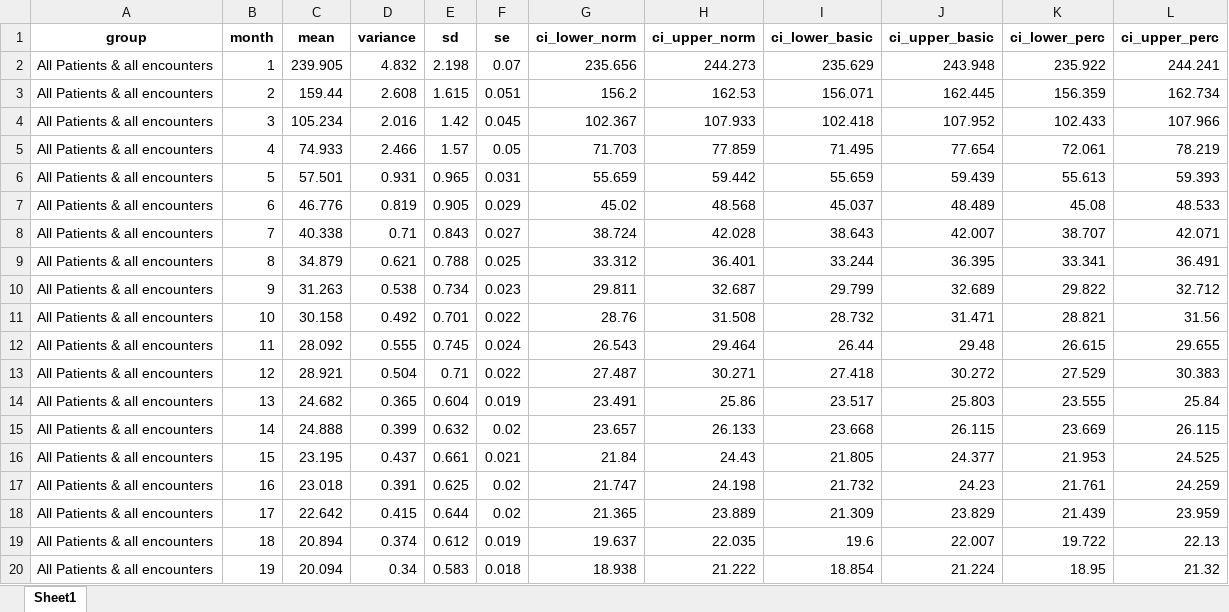
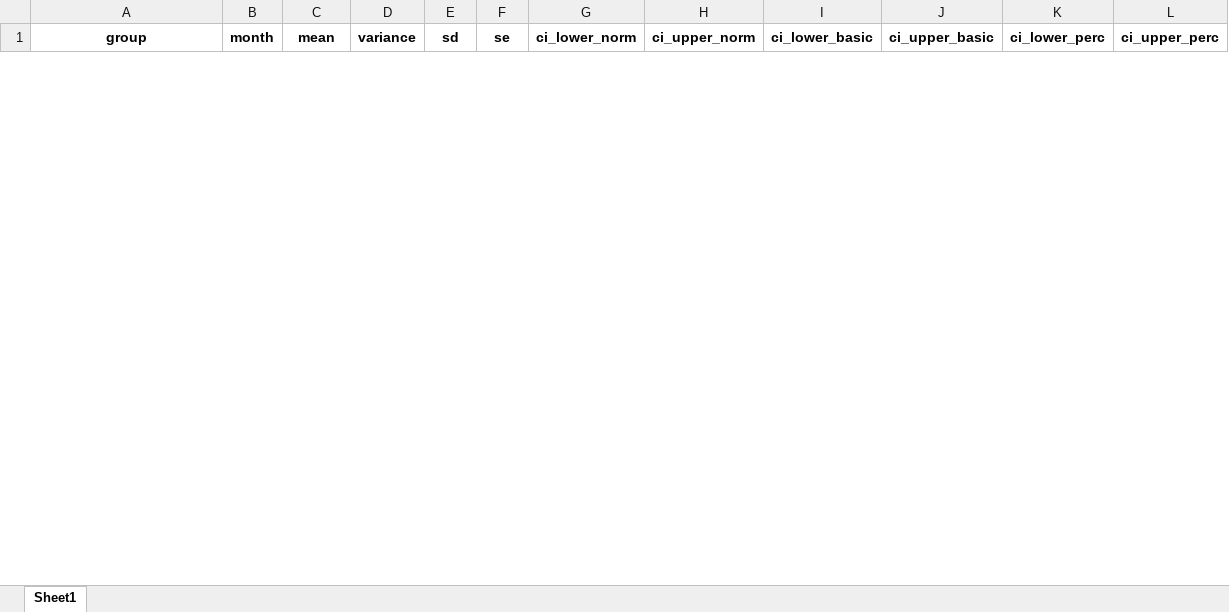
Before and after one commit to HEOR-NDORMS/OMOP-Validation-Study, an Excel workbook: OMOP Analysis/Results/SecondaryCareAnalysis/OP/Monthly/monthly_combined_bootstrap_summary_costs_OMOP.xlsx, sheet Sheet1, drawn as a sheet; only a part is shown; values as stored, in another font and other column widths than the file's, no borders; removed rows and columns are numbered as before the commit, all else as after; the diff covers the shown part only; the diff names each change by its address in the sheet, - before the commit and + after, or states it on an @@ line.

Commit message:
Update monthly_combined_bootstrap_summary_costs_OMOP.xlsx

```diff
--- a/OMOP Analysis/Results/SecondaryCareAnalysis/OP/Monthly/monthly_combined_bootstrap_summary_costs_OMOP.xlsx (sheet Sheet1)
+++ b/OMOP Analysis/Results/SecondaryCareAnalysis/OP/Monthly/monthly_combined_bootstrap_summary_costs_OMOP.xlsx (sheet Sheet1)
-row 2: All Patients & all encounters | 1 | 239.905 | 4.832 | 2.198 | 0.07 | 235.656 | 244.273 | 235.629 | 243.948 | 235.922 | 244.241
-row 3: All Patients & all encounters | 2 | 159.44 | 2.608 | 1.615 | 0.051 | 156.2 | 162.53 | 156.071 | 162.445 | 156.359 | 162.734
-row 4: All Patients & all encounters | 3 | 105.234 | 2.016 | 1.42 | 0.045 | 102.367 | 107.933 | 102.418 | 107.952 | 102.433 | 107.966
-row 5: All Patients & all encounters | 4 | 74.933 | 2.466 | 1.57 | 0.05 | 71.703 | 77.859 | 71.495 | 77.654 | 72.061 | 78.219
-row 6: All Patients & all encounters | 5 | 57.501 | 0.931 | 0.965 | 0.031 | 55.659 | 59.442 | 55.659 | 59.439 | 55.613 | 59.393
-row 7: All Patients & all encounters | 6 | 46.776 | 0.819 | 0.905 | 0.029 | 45.02 | 48.568 | 45.037 | 48.489 | 45.08 | 48.533
-row 8: All Patients & all encounters | 7 | 40.338 | 0.71 | 0.843 | 0.027 | 38.724 | 42.028 | 38.643 | 42.007 | 38.707 | 42.071
-row 9: All Patients & all encounters | 8 | 34.879 | 0.621 | 0.788 | 0.025 | 33.312 | 36.401 | 33.244 | 36.395 | 33.341 | 36.491
-row 10: All Patients & all encounters | 9 | 31.263 | 0.538 | 0.734 | 0.023 | 29.811 | 32.687 | 29.799 | 32.689 | 29.822 | 32.712
-row 11: All Patients & all encounters | 10 | 30.158 | 0.492 | 0.701 | 0.022 | 28.76 | 31.508 | 28.732 | 31.471 | 28.821 | 31.56
-row 12: All Patients & all encounters | 11 | 28.092 | 0.555 | 0.745 | 0.024 | 26.543 | 29.464 | 26.44 | 29.48 | 26.615 | 29.655
-row 13: All Patients & all encounters | 12 | 28.921 | 0.504 | 0.71 | 0.022 | 27.487 | 30.271 | 27.418 | 30.272 | 27.529 | 30.383
-row 14: All Patients & all encounters | 13 | 24.682 | 0.365 | 0.604 | 0.019 | 23.491 | 25.86 | 23.517 | 25.803 | 23.555 | 25.84
-row 15: All Patients & all encounters | 14 | 24.888 | 0.399 | 0.632 | 0.02 | 23.657 | 26.133 | 23.668 | 26.115 | 23.669 | 26.115
-row 16: All Patients & all encounters | 15 | 23.195 | 0.437 | 0.661 | 0.021 | 21.84 | 24.43 | 21.805 | 24.377 | 21.953 | 24.525
-row 17: All Patients & all encounters | 16 | 23.018 | 0.391 | 0.625 | 0.02 | 21.747 | 24.198 | 21.732 | 24.23 | 21.761 | 24.259
-row 18: All Patients & all encounters | 17 | 22.642 | 0.415 | 0.644 | 0.02 | 21.365 | 23.889 | 21.309 | 23.829 | 21.439 | 23.959
-row 19: All Patients & all encounters | 18 | 20.894 | 0.374 | 0.612 | 0.019 | 19.637 | 22.035 | 19.6 | 22.007 | 19.722 | 22.13
-row 20: All Patients & all encounters | 19 | 20.094 | 0.34 | 0.583 | 0.018 | 18.938 | 21.222 | 18.854 | 21.224 | 18.95 | 21.32
```
Also changed, not shown: 48 added rows and 29 removed rows elsewhere in this sheet.
